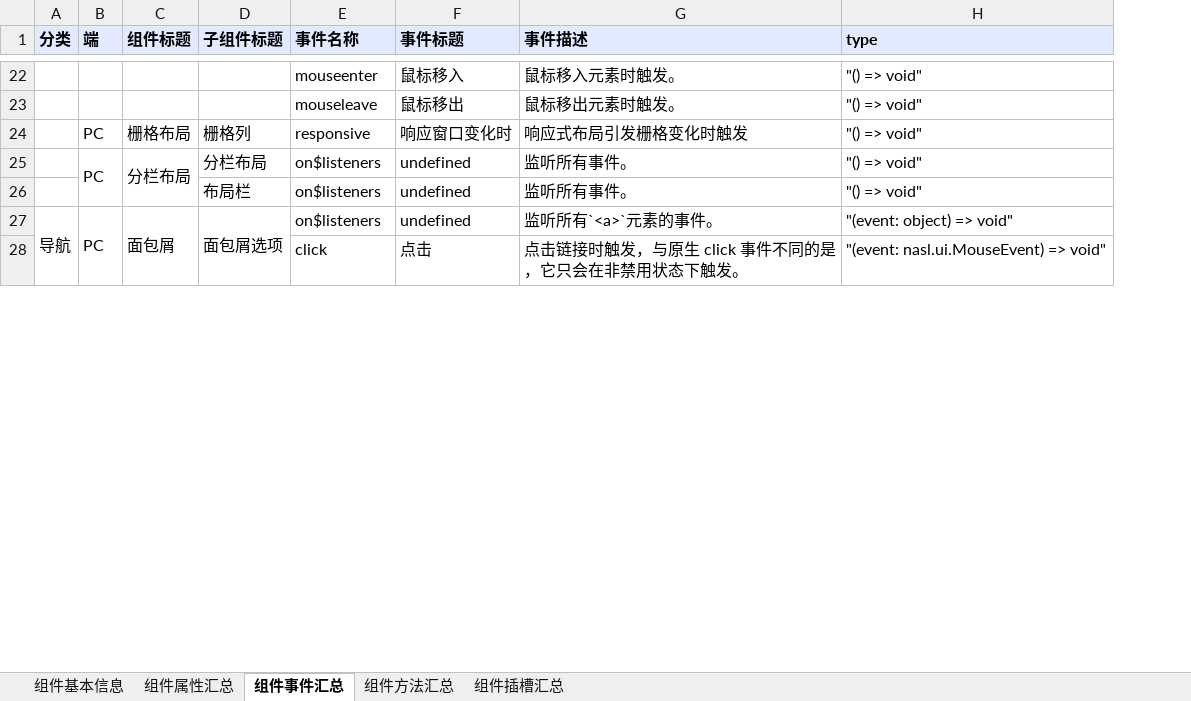
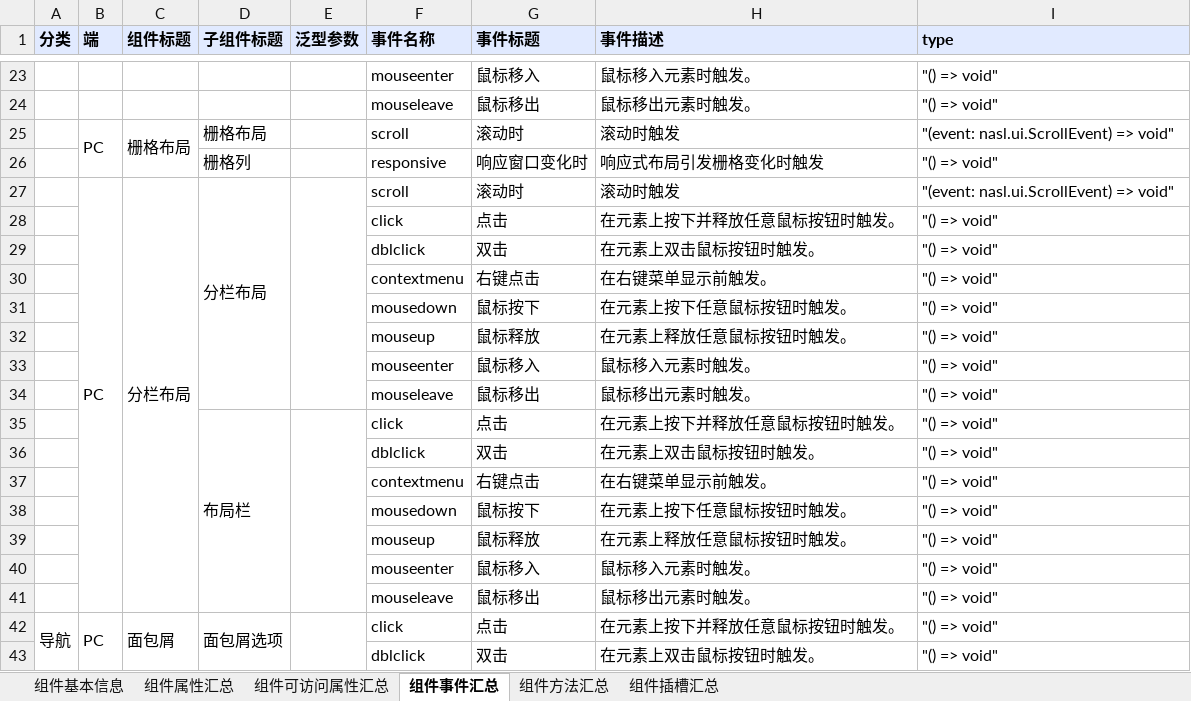
Before and after one commit to netease-lcap/ui-libraries, an Excel workbook: scripts/组件总表（TS版）.xlsx, sheet 组件事件汇总, drawn as a sheet; only a part is shown, gaps mark what is left out; values as stored, in another font and other column widths than the file's, no borders; removed rows and columns are numbered as before the commit, all else as after; the diff covers the shown part only; the diff names each change by its address in the sheet, - before the commit and + after, or states it on an @@ line.

```diff
--- a/scripts/组件总表（TS版）.xlsx (sheet 组件事件汇总)
+++ b/scripts/组件总表（TS版）.xlsx (sheet 组件事件汇总)
+sheet tab: 组件可访问属性汇总
+column E (泛型参数), empty
+row 25:  | PC | 栅格布局 | 栅格布局 |  | scroll | 滚动时 | 滚动时触发 | "(event: nasl.ui.ScrollEvent) => void"
-B26 (端): PC
+B26 (端): (empty)
-C26 (组件标题): 栅格布局
+C26 (组件标题): (empty)
-row 25:  | PC | 分栏布局 | 分栏布局 | on$listeners | undefined | 监听所有事件。 | "() => void"
-row 26:  |  |  | 布局栏 | on$listeners | undefined | 监听所有事件。 | "() => void"
+row 27:  | PC | 分栏布局 | 分栏布局 |  | scroll | 滚动时 | 滚动时触发 | "(event: nasl.ui.ScrollEvent) => void"
+row 28:  |  |  |  |  | click | 点击 | 在元素上按下并释放任意鼠标按钮时触发。 | "() => void"
+row 29:  |  |  |  |  | dblclick | 双击 | 在元素上双击鼠标按钮时触发。 | "() => void"
+row 30:  |  |  |  |  | contextmenu | 右键点击 | 在右键菜单显示前触发。 | "() => void"
+row 31:  |  |  |  |  | mousedown | 鼠标按下 | 在元素上按下任意鼠标按钮时触发。 | "() => void"
+row 32:  |  |  |  |  | mouseup | 鼠标释放 | 在元素上释放任意鼠标按钮时触发。 | "() => void"
+row 33:  |  |  |  |  | mouseenter | 鼠标移入 | 鼠标移入元素时触发。 | "() => void"
+row 34:  |  |  |  |  | mouseleave | 鼠标移出 | 鼠标移出元素时触发。 | "() => void"
+row 35:  |  |  | 布局栏 |  | click | 点击 | 在元素上按下并释放任意鼠标按钮时触发。 | "() => void"
+row 36:  |  |  |  |  | dblclick | 双击 | 在元素上双击鼠标按钮时触发。 | "() => void"
+row 37:  |  |  |  |  | contextmenu | 右键点击 | 在右键菜单显示前触发。 | "() => void"
+row 38:  |  |  |  |  | mousedown | 鼠标按下 | 在元素上按下任意鼠标按钮时触发。 | "() => void"
+row 39:  |  |  |  |  | mouseup | 鼠标释放 | 在元素上释放任意鼠标按钮时触发。 | "() => void"
+row 40:  |  |  |  |  | mouseenter | 鼠标移入 | 鼠标移入元素时触发。 | "() => void"
+row 41:  |  |  |  |  | mouseleave | 鼠标移出 | 鼠标移出元素时触发。 | "() => void"
-F42 (事件名称): on$listeners
+F42 (事件名称): click
-G42 (事件标题): undefined
+G42 (事件标题): 点击
-H42 (事件描述): 监听所有`<a>`元素的事件。
+H42 (事件描述): 在元素上按下并释放任意鼠标按钮时触发。
-I42 (type): "(event: object) => void"
+I42 (type): "() => void"
-row 28:  |  |  |  | click | 点击 | 点击链接时触发，与原生 click 事件不同的是，它只会在非禁用状态下触发。 | "(event: nasl.ui.MouseEvent) => void"
+row 43:  |  |  |  |  | dblclick | 双击 | 在元素上双击鼠标按钮时触发。 | "() => void"
```
Also changed, not shown: 164 added rows, 3 removed rows, 17 edited cells and merged cells elsewhere in this sheet, sheet 组件属性汇总, sheet 组件插槽汇总, sheet 组件基本信息, sheet 组件方法汇总, 10 other files.
